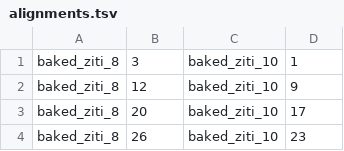
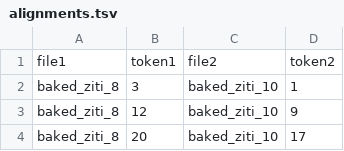
Before and after one commit to interactive-cookbook/ara, a TSV file: data/baked_ziti/alignments.tsv, drawn as a sheet; only a part is shown; the shorter side is filled out with more unchanged rows.

Commit message:
added header to alignments.tsv

```diff
--- a/data/baked_ziti/alignments.tsv
+++ b/data/baked_ziti/alignments.tsv
@@ -1 +1,2 @@
+file1	token1	file2	token2
 baked_ziti_8	3	baked_ziti_10	1
```
Also changed, not shown: data/blueberry_banana_bread/alignments.tsv, data/cauliflower_mash/alignments.tsv, 7 other files.
